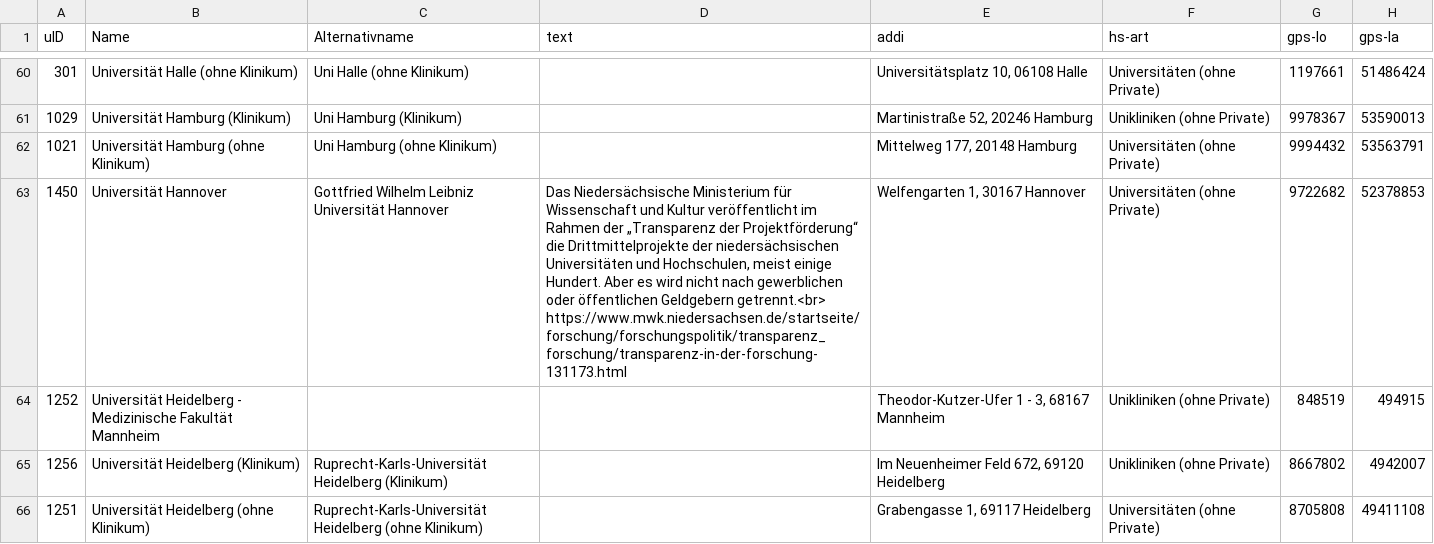
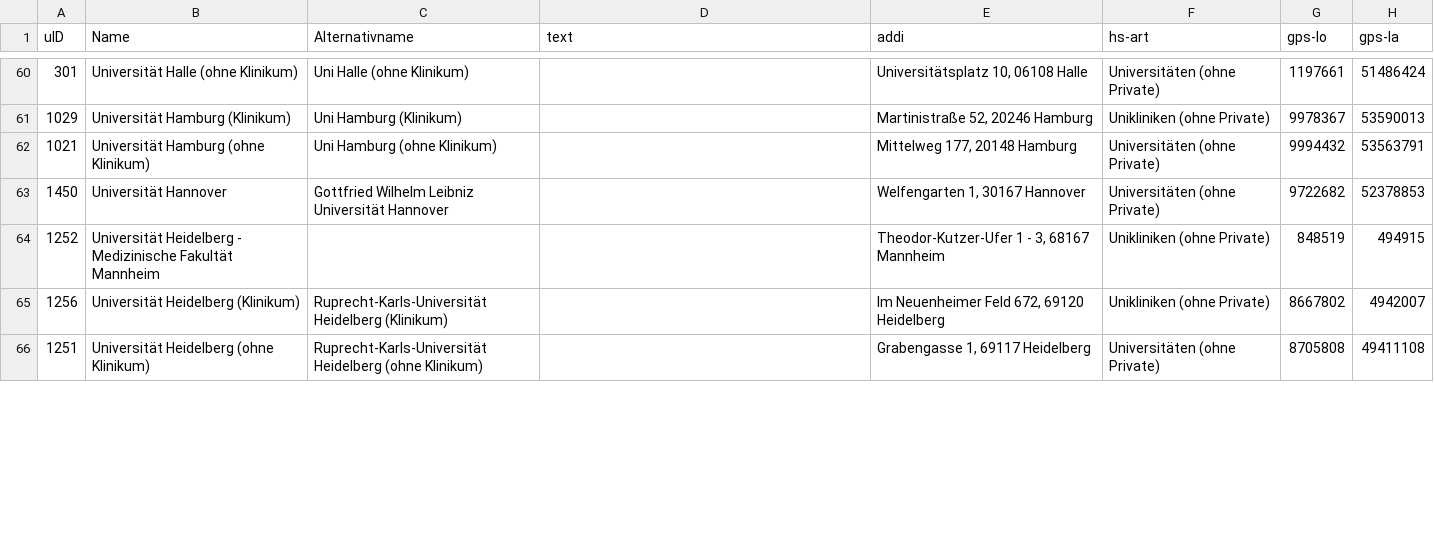
Before and after one commit to netAction/hochschulwatch, a CSV file: import/daten/drittmittel.csv, drawn as a sheet; only a part is shown, gaps mark what is left out; the diff covers the shown part only; the diff names each change by its address in the sheet, - before the commit and + after, or states it on an @@ line.

Commit message:
drittmittel mainz
Aktualisierung

```diff
--- a/import/daten/drittmittel.csv
+++ b/import/daten/drittmittel.csv
-D63 (text): Das Niedersächsische Ministerium für Wissenschaft und Kultur veröffentlicht im Rahmen der „Transparenz der Projektförderung“ die Drittmittelprojekte der niedersächsischen Universitäten und Hochschulen, meist einige Hundert. Aber es wird nicht nach gewerblichen oder öffentlichen Geldgebern getrennt.<br> https://www.mwk.niedersachsen.de/startseite/forschung/forschungspolitik/transparenz_forschung/transparenz-in-der-forschung-131173.html
+D63 (text): (empty)
```
Also changed, not shown: 14 edited cells elsewhere in this file, import/daten/foerderer.csv, import/daten/kooperation.csv, 1 other file.
